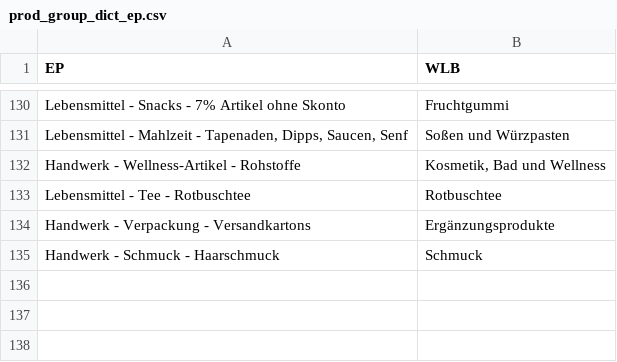
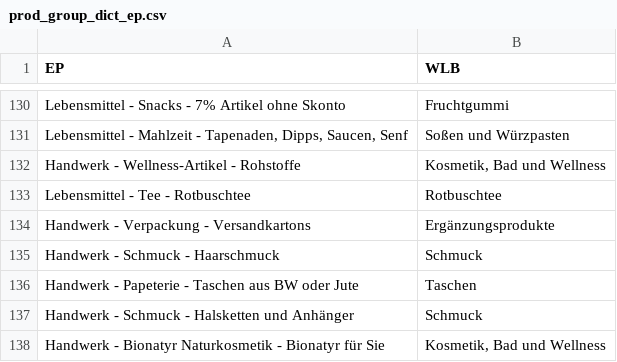
Before and after one commit to sgrubsmyon/Weltladenkasse, a CSV file: prod_list_convert/ep/prod_group_dict_ep.csv, drawn as a sheet; only a part is shown, gaps mark what is left out.

```diff
--- a/prod_list_convert/ep/prod_group_dict_ep.csv
+++ b/prod_list_convert/ep/prod_group_dict_ep.csv
@@ -135 +135,4 @@ Handwerk - Verpackung - Versandkartons;Ergänzungsprodukte
 Handwerk - Schmuck - Haarschmuck;Schmuck
+Handwerk - Papeterie - Taschen aus BW oder Jute;Taschen
+Handwerk - Schmuck - Halsketten und Anhänger;Schmuck
+Handwerk - Bionatyr Naturkosmetik - Bionatyr für Sie;Kosmetik, Bad und Wellness
```
Also changed, not shown: 2 other files.
